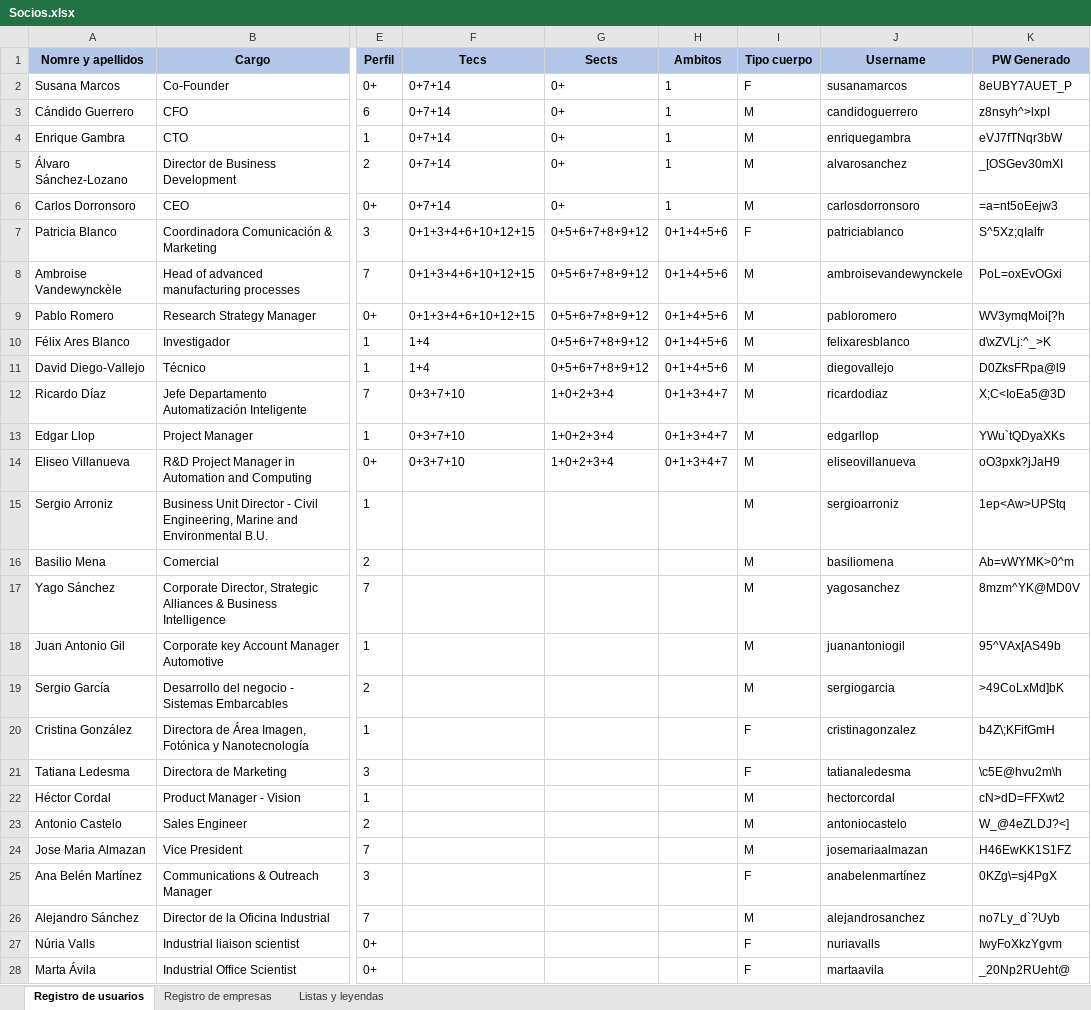
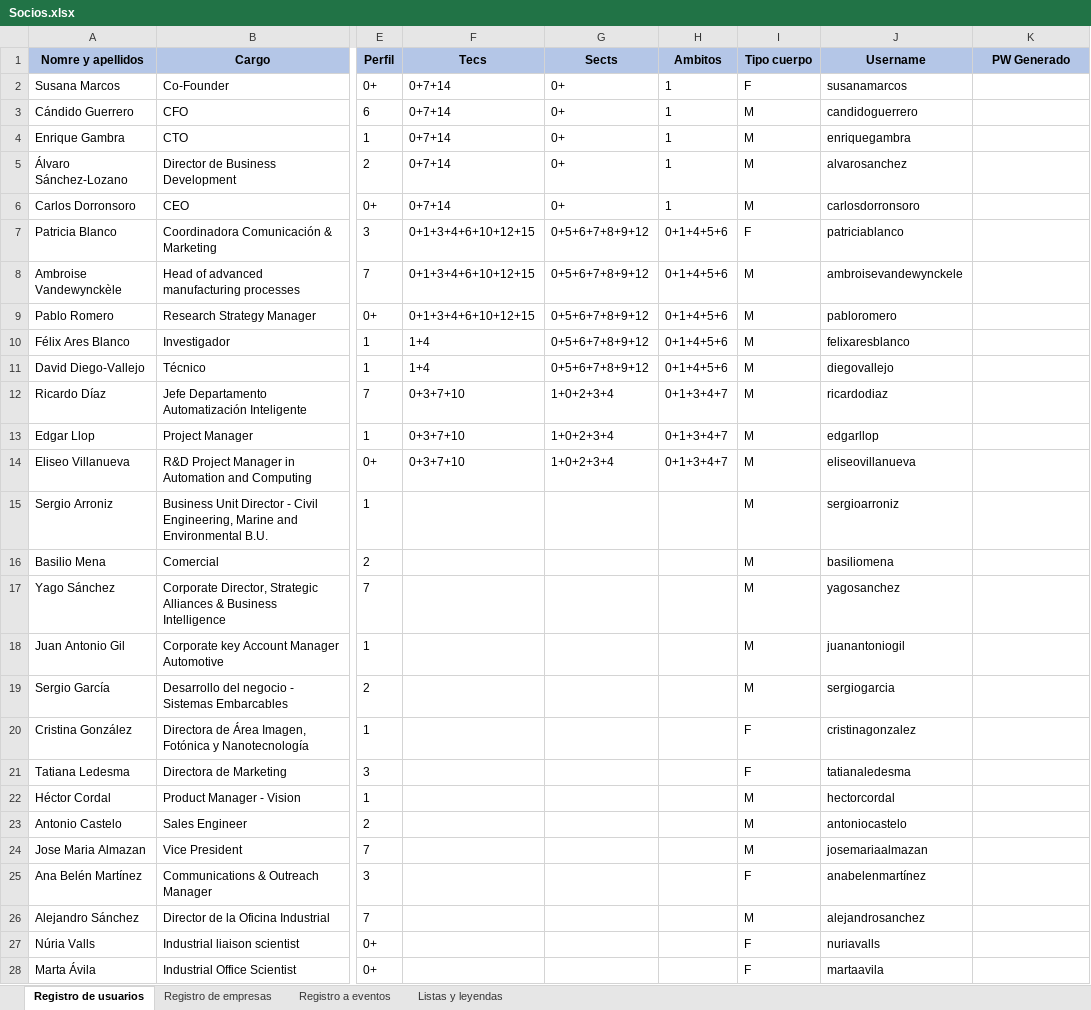
Before and after one commit to JavierCanalesV/Secpholand, an Excel workbook: MyProject2/Content/Excels/Socios.xlsx, sheet Registro de usuarios, drawn as a sheet; only a part is shown, gaps mark what is left out; values as stored, in another font and other column widths than the file's, no borders; the diff covers the shown part only; the diff names each change by its address in the sheet, - before the commit and + after, or states it on an @@ line.

Commit message:
Registro de usuario en eventos SU (Working)

```diff
--- a/MyProject2/Content/Excels/Socios.xlsx (sheet Registro de usuarios)
+++ b/MyProject2/Content/Excels/Socios.xlsx (sheet Registro de usuarios)
+sheet tab: Registro a eventos
-K2 (PW Generado): 8eUBY7AUET_P
+K2 (PW Generado): (empty)
-K3 (PW Generado): z8nsyh^>lxpI
+K3 (PW Generado): (empty)
-K4 (PW Generado): eVJ7fTNqr3bW
+K4 (PW Generado): (empty)
-K5 (PW Generado): _[OSGev30mXI
+K5 (PW Generado): (empty)
-K6 (PW Generado): =a=nt5oEejw3
+K6 (PW Generado): (empty)
-K7 (PW Generado): S^5Xz;qIalfr
+K7 (PW Generado): (empty)
-K8 (PW Generado): PoL=oxEvOGxi
+K8 (PW Generado): (empty)
-K9 (PW Generado): WV3ymqMoi[?h
+K9 (PW Generado): (empty)
-K10 (PW Generado): d\xZVLj:^_>K
+K10 (PW Generado): (empty)
-K11 (PW Generado): D0ZksFRpa@l9
+K11 (PW Generado): (empty)
-K12 (PW Generado): X;C<IoEa5@3D
+K12 (PW Generado): (empty)
-K13 (PW Generado): YWu`tQDyaXKs
+K13 (PW Generado): (empty)
-K14 (PW Generado): oO3pxk?jJaH9
+K14 (PW Generado): (empty)
-K15 (PW Generado): 1ep<Aw>UPStq
+K15 (PW Generado): (empty)
-K16 (PW Generado): Ab=vWYMK>0^m
+K16 (PW Generado): (empty)
-K17 (PW Generado): 8mzm^YK@MD0V
+K17 (PW Generado): (empty)
-K18 (PW Generado): 95^VAx[AS49b
+K18 (PW Generado): (empty)
-K19 (PW Generado): >49CoLxMd]bK
+K19 (PW Generado): (empty)
-K20 (PW Generado): b4Z\;KFifGmH
+K20 (PW Generado): (empty)
-K21 (PW Generado): \c5E@hvu2m\h
+K21 (PW Generado): (empty)
-K22 (PW Generado): cN>dD=FFXwt2
+K22 (PW Generado): (empty)
-K23 (PW Generado): W_@4eZLDJ?<]
+K23 (PW Generado): (empty)
-K24 (PW Generado): H46EwKK1S1FZ
+K24 (PW Generado): (empty)
-K25 (PW Generado): 0KZg\=sj4PgX
+K25 (PW Generado): (empty)
-K26 (PW Generado): no7Ly_d`?Uyb
+K26 (PW Generado): (empty)
-K27 (PW Generado): IwyFoXkzYgvm
+K27 (PW Generado): (empty)
-K28 (PW Generado): _20Np2RUeht@
+K28 (PW Generado): (empty)
```
Also changed, not shown: 43 edited cells elsewhere in this sheet, sheet Registro de empresas, 3 other files.
